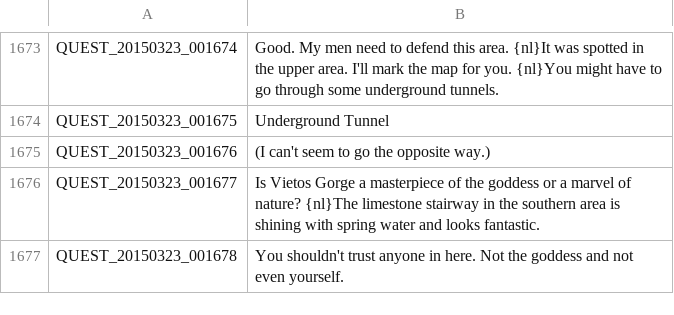
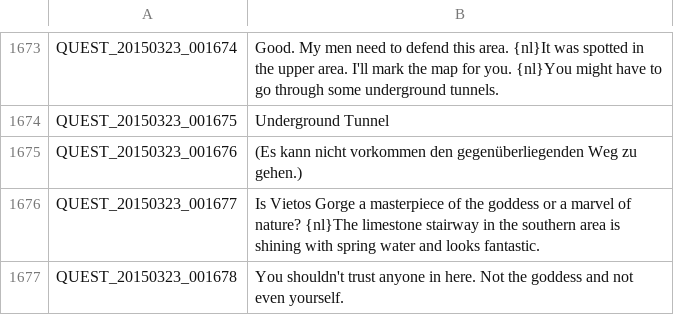
Before and after one commit to Triky313/TreeOfSavior-GermanTranslation, a TSV file: QUEST.tsv, drawn as a sheet; only a part is shown, gaps mark what is left out.

```diff
--- a/QUEST.tsv
+++ b/QUEST.tsv
@@ -1674,3 +1674,3 @@ QUEST_20150323_001674	Good. My men need to defend this area. {nl}It was spotted
 QUEST_20150323_001675	Underground Tunnel
-QUEST_20150323_001676	(I can't seem to go the opposite way.)
+QUEST_20150323_001676	(Es kann nicht vorkommen den gegenüberliegenden Weg zu gehen.)
 QUEST_20150323_001677	Is Vietos Gorge a masterpiece of the goddess or a marvel of nature? {nl}The limestone stairway in the southern area is shining with spring water and looks fantastic.
```
Also changed, not shown: ITEM.tsv, UI.tsv, 2 other files.
